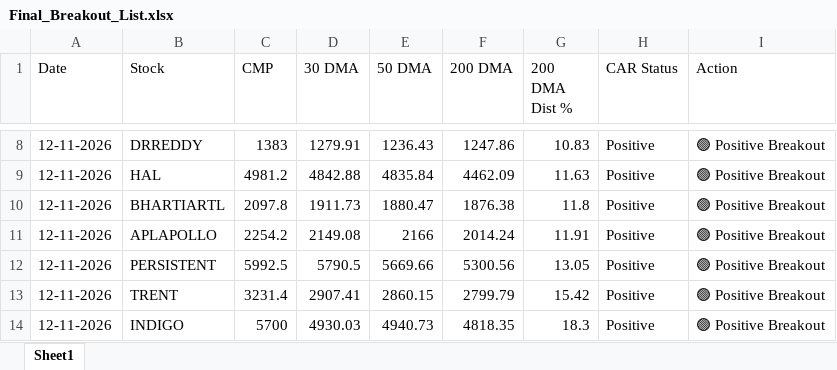
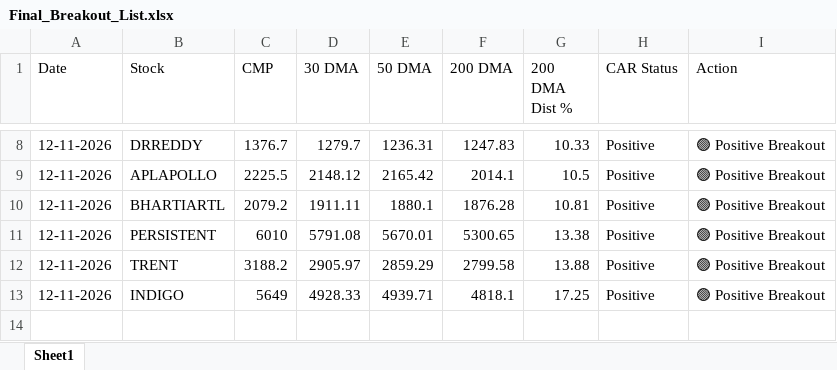
Before and after one commit to chiragkuk24/Final-Stocks, an Excel workbook: Final_Breakout_List.xlsx, sheet Sheet1, drawn as a sheet; only a part is shown, gaps mark what is left out; values as stored, in another font and other column widths than the file's, no borders; removed rows and columns are numbered as before the commit, all else as after; the diff covers the shown part only; the diff names each change by its address in the sheet, - before the commit and + after, or states it on an @@ line.

```diff
--- a/Final_Breakout_List.xlsx (sheet Sheet1)
+++ b/Final_Breakout_List.xlsx (sheet Sheet1)
-C8 (CMP): 1383
+C8 (CMP): 1376.7
-D8 (30 DMA): 1279.91
+D8 (30 DMA): 1279.7
-E8 (50 DMA): 1236.43
+E8 (50 DMA): 1236.31
-F8 (200 DMA): 1247.86
+F8 (200 DMA): 1247.83
-G8 (200 DMA Dist %): 10.83
+G8 (200 DMA Dist %): 10.33
-row 9: 12-11-2026 | HAL | 4981.2 | 4842.88 | 4835.84 | 4462.09 | 11.63 | Positive | 🟢 Positive Breakout
-row 10: 12-11-2026 | BHARTIARTL | 2097.8 | 1911.73 | 1880.47 | 1876.38 | 11.8 | Positive | 🟢 Positive Breakout
-C9 (CMP): 2254.2
+C9 (CMP): 2225.5
-D9 (30 DMA): 2149.08
+D9 (30 DMA): 2148.12
-E9 (50 DMA): 2166
+E9 (50 DMA): 2165.42
-F9 (200 DMA): 2014.24
+F9 (200 DMA): 2014.1
-G9 (200 DMA Dist %): 11.91
+G9 (200 DMA Dist %): 10.5
+row 10: 12-11-2026 | BHARTIARTL | 2079.2 | 1911.11 | 1880.1 | 1876.28 | 10.81 | Positive | 🟢 Positive Breakout
-C11 (CMP): 5992.5
+C11 (CMP): 6010
-D11 (30 DMA): 5790.5
+D11 (30 DMA): 5791.08
-E11 (50 DMA): 5669.66
+E11 (50 DMA): 5670.01
-F11 (200 DMA): 5300.56
+F11 (200 DMA): 5300.65
-G11 (200 DMA Dist %): 13.05
+G11 (200 DMA Dist %): 13.38
-C12 (CMP): 3231.4
+C12 (CMP): 3188.2
-D12 (30 DMA): 2907.41
+D12 (30 DMA): 2905.97
-E12 (50 DMA): 2860.15
+E12 (50 DMA): 2859.29
-F12 (200 DMA): 2799.79
+F12 (200 DMA): 2799.58
-G12 (200 DMA Dist %): 15.42
+G12 (200 DMA Dist %): 13.88
-C13 (CMP): 5700
+C13 (CMP): 5649
-D13 (30 DMA): 4930.03
+D13 (30 DMA): 4928.33
-E13 (50 DMA): 4940.73
+E13 (50 DMA): 4939.71
-F13 (200 DMA): 4818.35
+F13 (200 DMA): 4818.1
-G13 (200 DMA Dist %): 18.3
+G13 (200 DMA Dist %): 17.25
```
Also changed, not shown: 30 edited cells elsewhere in this sheet, Breakout_ML_Quant_Predictions.xlsx, 2 other files.
